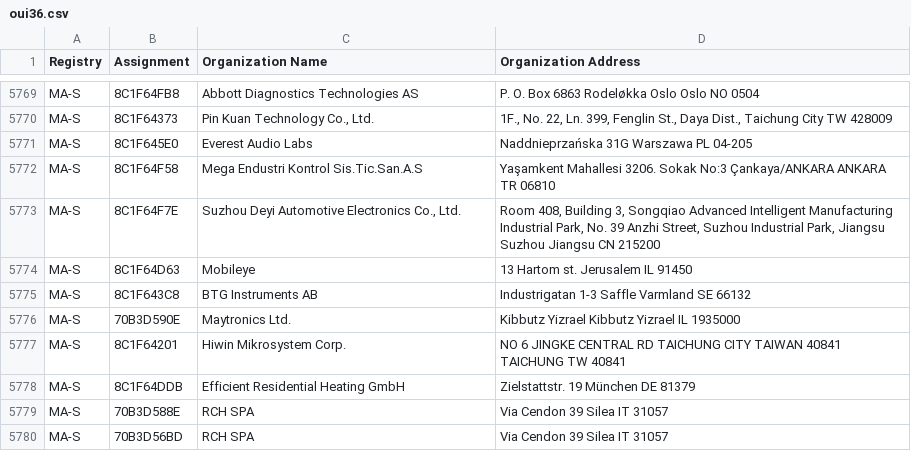
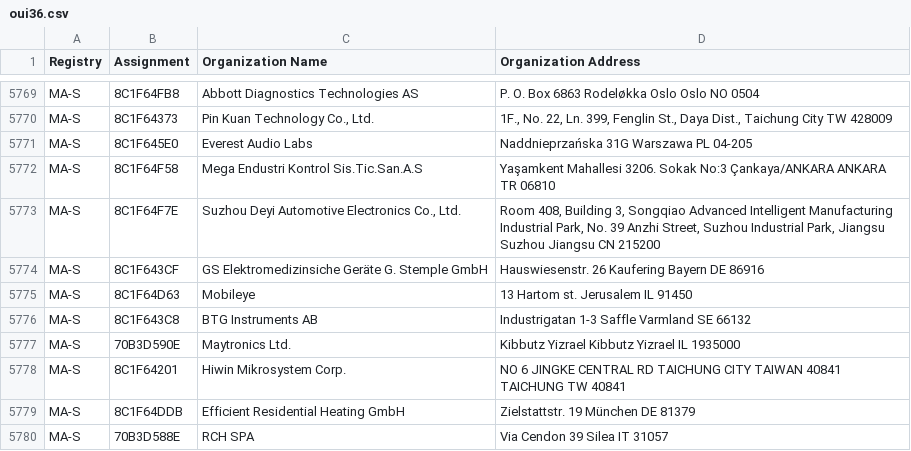
Before and after one commit to runZeroInc/mac-tracker, a CSV file: data/ieee/oui36.csv, drawn as a sheet; only a part is shown, gaps mark what is left out; the shorter side is filled out with more unchanged rows; the diff names each change by its address in the sheet, - before the commit and + after, or states it on an @@ line.

Commit message:
Auto: Update files from IEEE

```diff
--- a/data/ieee/oui36.csv
+++ b/data/ieee/oui36.csv
+row 5774: MA-S | 8C1F643CF | GS Elektromedizinsiche Geräte G. Stemple GmbH | Hauswiesenstr. 26 Kaufering Bayern DE 86916
```
Also changed, not shown: data/ieee/mam.csv, 4 other files.
